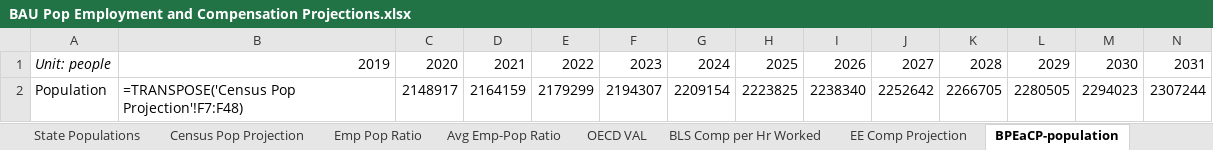
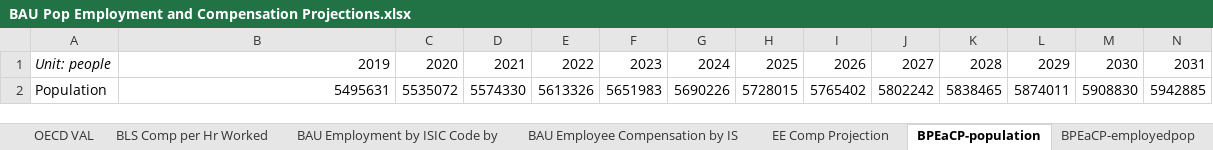
Before and after one commit to EnergyInnovation/eps-minnesota, an Excel workbook: InputData/io-model/BPEaCP/BAU Pop Employment and Compensation Projections.xlsx, sheet BPEaCP-population, drawn as a sheet; only a part is shown; values as stored, in another font and other column widths than the file's, no borders; formulas without a stored value are shown as written; removed rows and columns are numbered as before the commit, all else as after; rows hold the shown columns only; the diff names each change by its address in the sheet, - before the commit and + after, or states it on an @@ line.

```diff
--- a/InputData/io-model/BPEaCP/BAU Pop Employment and Compensation Projections.xlsx (sheet BPEaCP-population)
+++ b/InputData/io-model/BPEaCP/BAU Pop Employment and Compensation Projections.xlsx (sheet BPEaCP-population)
+sheet tab: BAU Employment by ISIC Code by
+sheet tab: BAU Employee Compensation by IS
-row 2: Population | =TRANSPOSE('Census Pop Projection'!F7:F48) | 2148917 | 2164159 | 2179299 | 2194307 | 2209154 | 2223825 | 2238340 | 2252642 | 2266705 | 2280505 | 2294023 | 2307244
+row 2: Population | 5495631 | 5535072 | 5574330 | 5613326 | 5651983 | 5690226 | 5728015 | 5765402 | 5802242 | 5838465 | 5874011 | 5908830 | 5942885
```
Also changed, not shown: sheet EE Comp Projection, sheet BPEaCP-employeecomp, sheet BPEaCP-employedpop, sheet Census Pop Projection, sheet Avg Emp-Pop Ratio, hidden cells, charts or pictures, InputData/io-model/BGDP/BAU GDP.xlsx, 16 other files.
